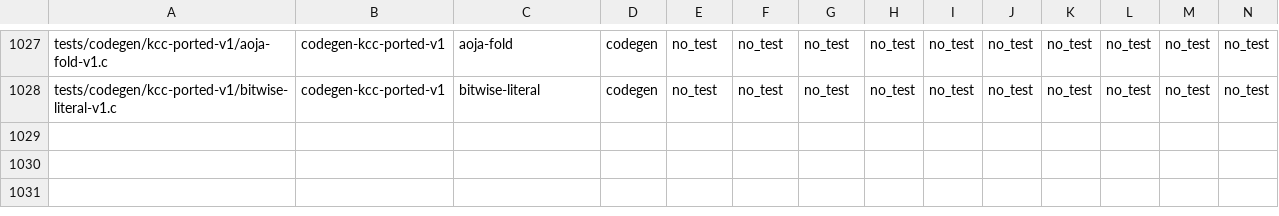
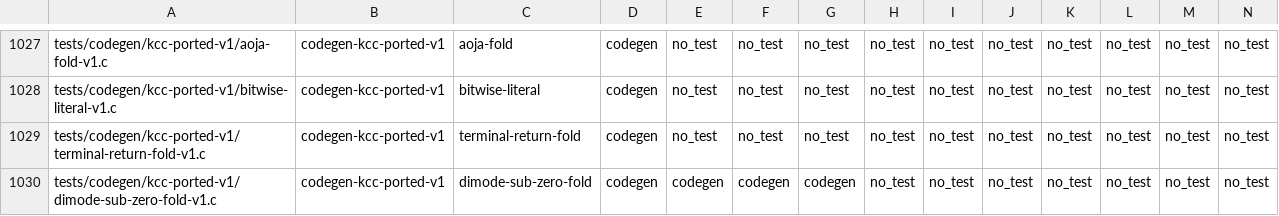
Before and after one commit to theseus-chimaira/pdp10-testkit, a TSV file: TEST_MATRIX.tsv, drawn as a sheet; only a part is shown, gaps mark what is left out; rows hold the shown columns only; the diff names each change by its address in the sheet, - before the commit and + after, or states it on an @@ line.

Commit message:
testkit: normalize KCC terminal return and DImode zero fold regressions

```diff
--- a/TEST_MATRIX.tsv
+++ b/TEST_MATRIX.tsv
+row 1029: tests/codegen/kcc-ported-v1/terminal-return-fold-v1.c | codegen-kcc-ported-v1 | terminal-return-fold | codegen | no_test | no_test | no_test | no_test | no_test | no_test | no_test | no_test | no_test | no_test
+row 1030: tests/codegen/kcc-ported-v1/dimode-sub-zero-fold-v1.c | codegen-kcc-ported-v1 | dimode-sub-zero-fold | codegen | codegen | codegen | codegen | no_test | no_test | no_test | no_test | no_test | no_test | no_test
```
Also changed, not shown: 5 other files.
